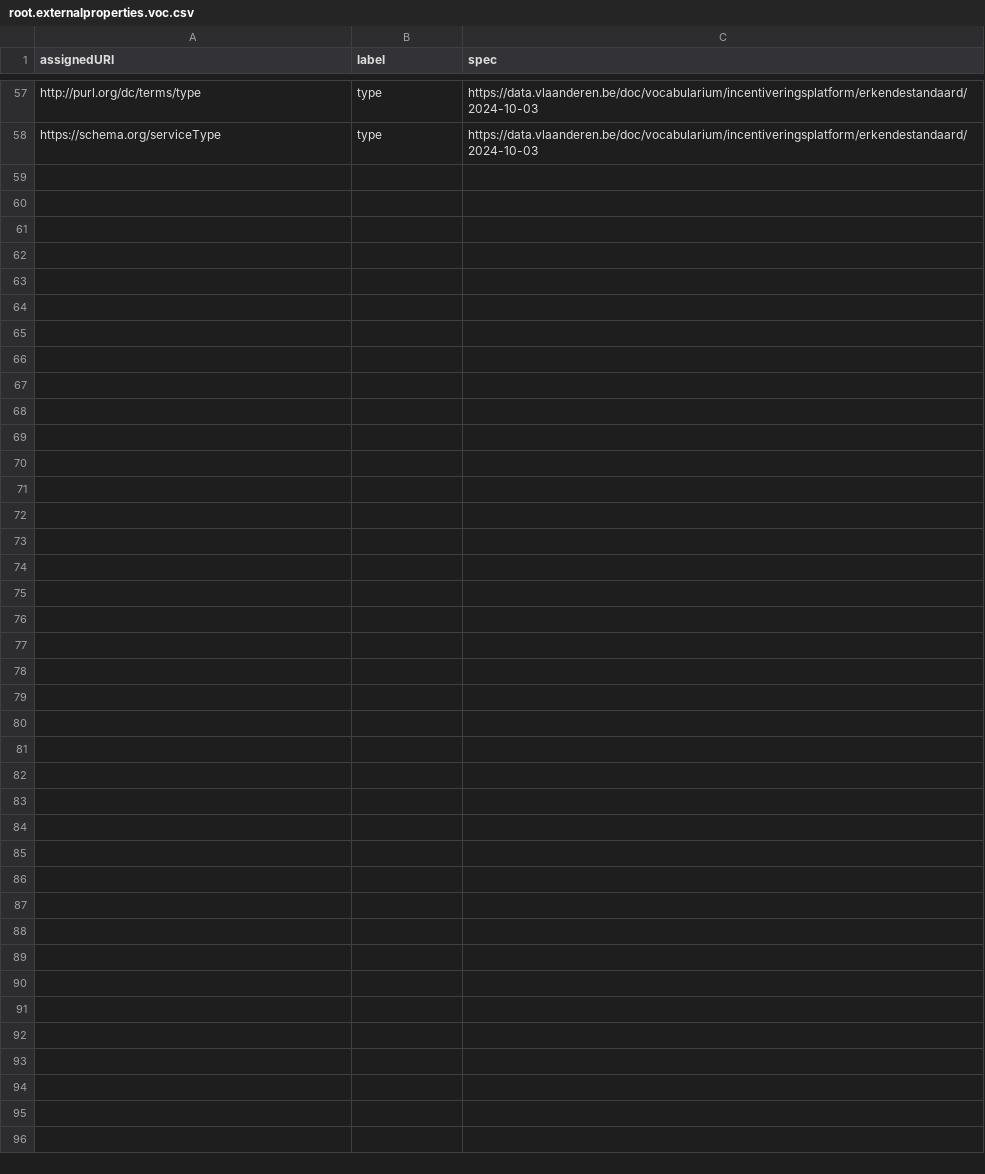
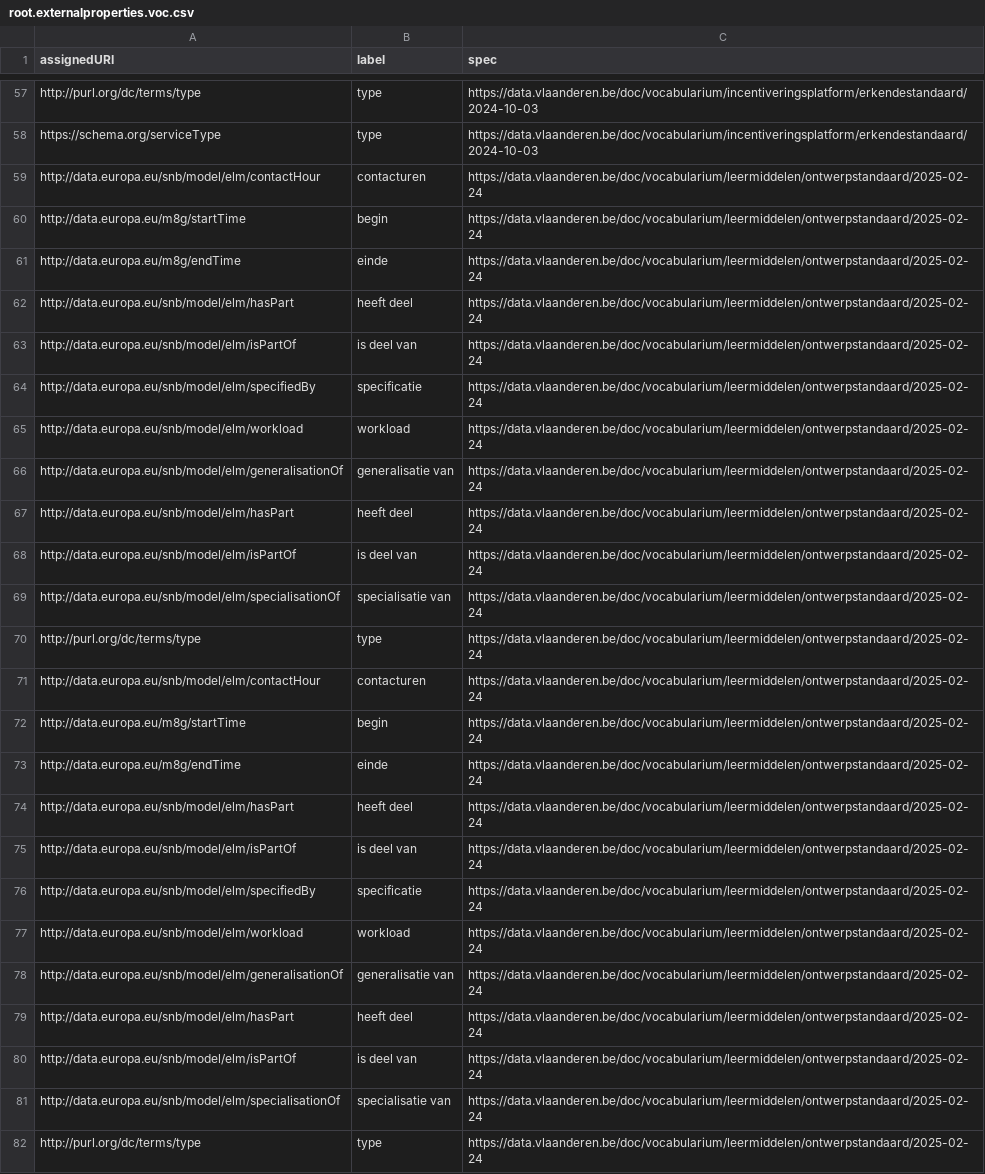
Before and after one commit to Informatievlaanderen/data.vlaanderen.be-statistics, a CSV file: root.externalproperties.voc.csv, drawn as a sheet; only a part is shown, gaps mark what is left out.

```diff
--- a/root.externalproperties.voc.csv
+++ b/root.externalproperties.voc.csv
@@ -58 +58,25 @@
 "https://schema.org/serviceType","type","https://data.vlaanderen.be/doc/vocabularium/incentiveringsplatform/erkendestandaard/2024-10-03"
+"http://data.europa.eu/snb/model/elm/contactHour","contacturen","https://data.vlaanderen.be/doc/vocabularium/leermiddelen/ontwerpstandaard/2025-02-24"
+"http://data.europa.eu/m8g/startTime","begin","https://data.vlaanderen.be/doc/vocabularium/leermiddelen/ontwerpstandaard/2025-02-24"
+"http://data.europa.eu/m8g/endTime","einde","https://data.vlaanderen.be/doc/vocabularium/leermiddelen/ontwerpstandaard/2025-02-24"
+"http://data.europa.eu/snb/model/elm/hasPart","heeft deel","https://data.vlaanderen.be/doc/vocabularium/leermiddelen/ontwerpstandaard/2025-02-24"
+"http://data.europa.eu/snb/model/elm/isPartOf","is deel van","https://data.vlaanderen.be/doc/vocabularium/leermiddelen/ontwerpstandaard/2025-02-24"
+"http://data.europa.eu/snb/model/elm/specifiedBy","specificatie","https://data.vlaanderen.be/doc/vocabularium/leermiddelen/ontwerpstandaard/2025-02-24"
+"http://data.europa.eu/snb/model/elm/workload","workload","https://data.vlaanderen.be/doc/vocabularium/leermiddelen/ontwerpstandaard/2025-02-24"
+"http://data.europa.eu/snb/model/elm/generalisationOf","generalisatie van","https://data.vlaanderen.be/doc/vocabularium/leermiddelen/ontwerpstandaard/2025-02-24"
+"http://data.europa.eu/snb/model/elm/hasPart","heeft deel","https://data.vlaanderen.be/doc/vocabularium/leermiddelen/ontwerpstandaard/2025-02-24"
+"http://data.europa.eu/snb/model/elm/isPartOf","is deel van","https://data.vlaanderen.be/doc/vocabularium/leermiddelen/ontwerpstandaard/2025-02-24"
+"http://data.europa.eu/snb/model/elm/specialisationOf","specialisatie van","https://data.vlaanderen.be/doc/vocabularium/leermiddelen/ontwerpstandaard/2025-02-24"
+"http://purl.org/dc/terms/type","type","https://data.vlaanderen.be/doc/vocabularium/leermiddelen/ontwerpstandaard/2025-02-24"
+"http://data.europa.eu/snb/model/elm/contactHour","contacturen","https://data.vlaanderen.be/doc/vocabularium/leermiddelen/ontwerpstandaard/2025-02-24"
+"http://data.europa.eu/m8g/startTime","begin","https://data.vlaanderen.be/doc/vocabularium/leermiddelen/ontwerpstandaard/2025-02-24"
+"http://data.europa.eu/m8g/endTime","einde","https://data.vlaanderen.be/doc/vocabularium/leermiddelen/ontwerpstandaard/2025-02-24"
+"http://data.europa.eu/snb/model/elm/hasPart","heeft deel","https://data.vlaanderen.be/doc/vocabularium/leermiddelen/ontwerpstandaard/2025-02-24"
+"http://data.europa.eu/snb/model/elm/isPartOf","is deel van","https://data.vlaanderen.be/doc/vocabularium/leermiddelen/ontwerpstandaard/2025-02-24"
+"http://data.europa.eu/snb/model/elm/specifiedBy","specificatie","https://data.vlaanderen.be/doc/vocabularium/leermiddelen/ontwerpstandaard/2025-02-24"
+"http://data.europa.eu/snb/model/elm/workload","workload","https://data.vlaanderen.be/doc/vocabularium/leermiddelen/ontwerpstandaard/2025-02-24"
+"http://data.europa.eu/snb/model/elm/generalisationOf","generalisatie van","https://data.vlaanderen.be/doc/vocabularium/leermiddelen/ontwerpstandaard/2025-02-24"
+"http://data.europa.eu/snb/model/elm/hasPart","heeft deel","https://data.vlaanderen.be/doc/vocabularium/leermiddelen/ontwerpstandaard/2025-02-24"
+"http://data.europa.eu/snb/model/elm/isPartOf","is deel van","https://data.vlaanderen.be/doc/vocabularium/leermiddelen/ontwerpstandaard/2025-02-24"
+"http://data.europa.eu/snb/model/elm/specialisationOf","specialisatie van","https://data.vlaanderen.be/doc/vocabularium/leermiddelen/ontwerpstandaard/2025-02-24"
+"http://purl.org/dc/terms/type","type","https://data.vlaanderen.be/doc/vocabularium/leermiddelen/ontwerpstandaard/2025-02-24"
```
Also changed, not shown: root.externalclasses.voc.csv, 45 other files.
